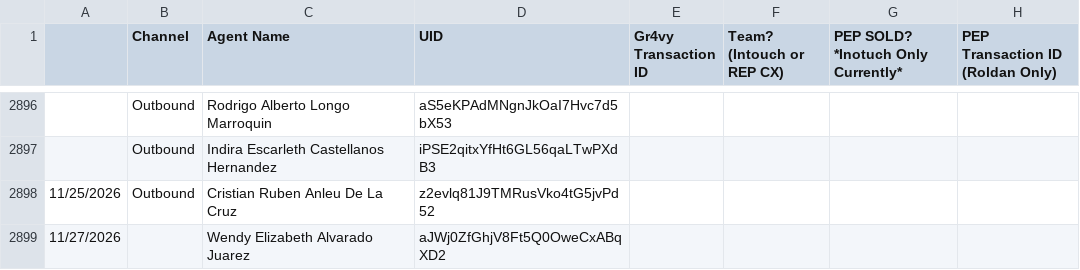
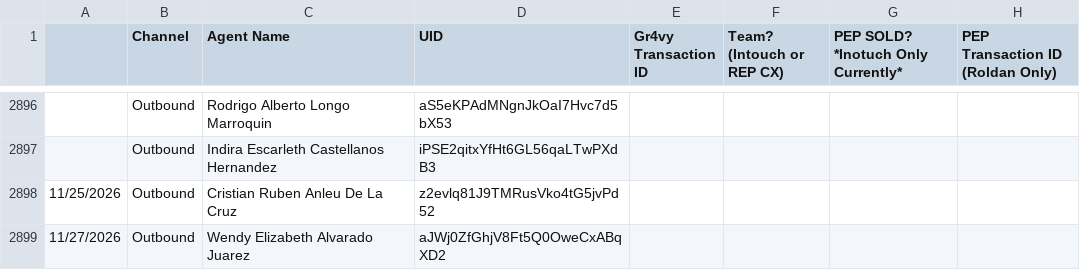
Before and after one commit to joshuawagner-create/leaderboard-data, a CSV file: data.csv, drawn as a sheet; only a part is shown, gaps mark what is left out.

Commit message:
Update leaderboard data 2026-11-27T16:09:07.496Z

```diff
--- a/data.csv
+++ b/data.csv
@@ -2898,2 +2898,2 @@
 11/25/2026,Outbound,Cristian Ruben Anleu De La Cruz,z2evlq81J9TMRusVko4tG5jvPd52,,,,
-11/27/2026,,Wendy Elizabeth Alvarado Juarez,aJWj0ZfGhjV8Ft5Q0OweCxABqXD2,,,,
+11/27/2026,Outbound,Wendy Elizabeth Alvarado Juarez,aJWj0ZfGhjV8Ft5Q0OweCxABqXD2,,,,
```
